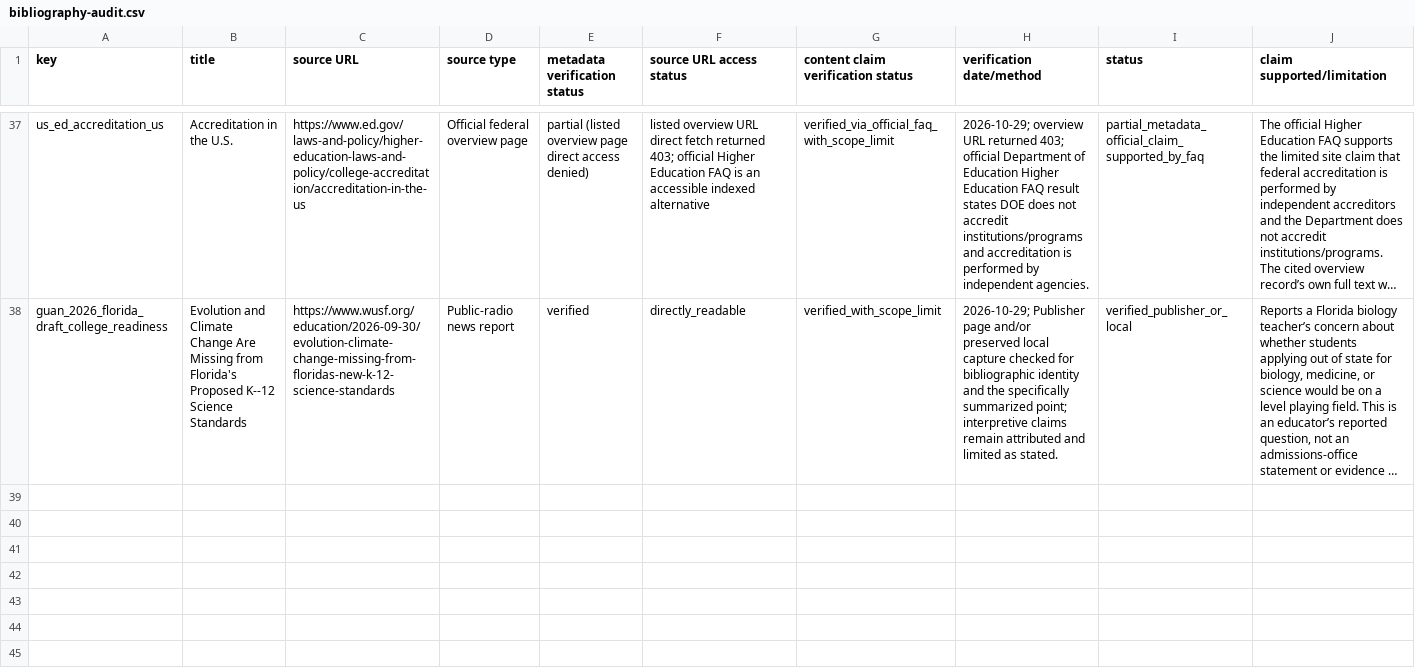
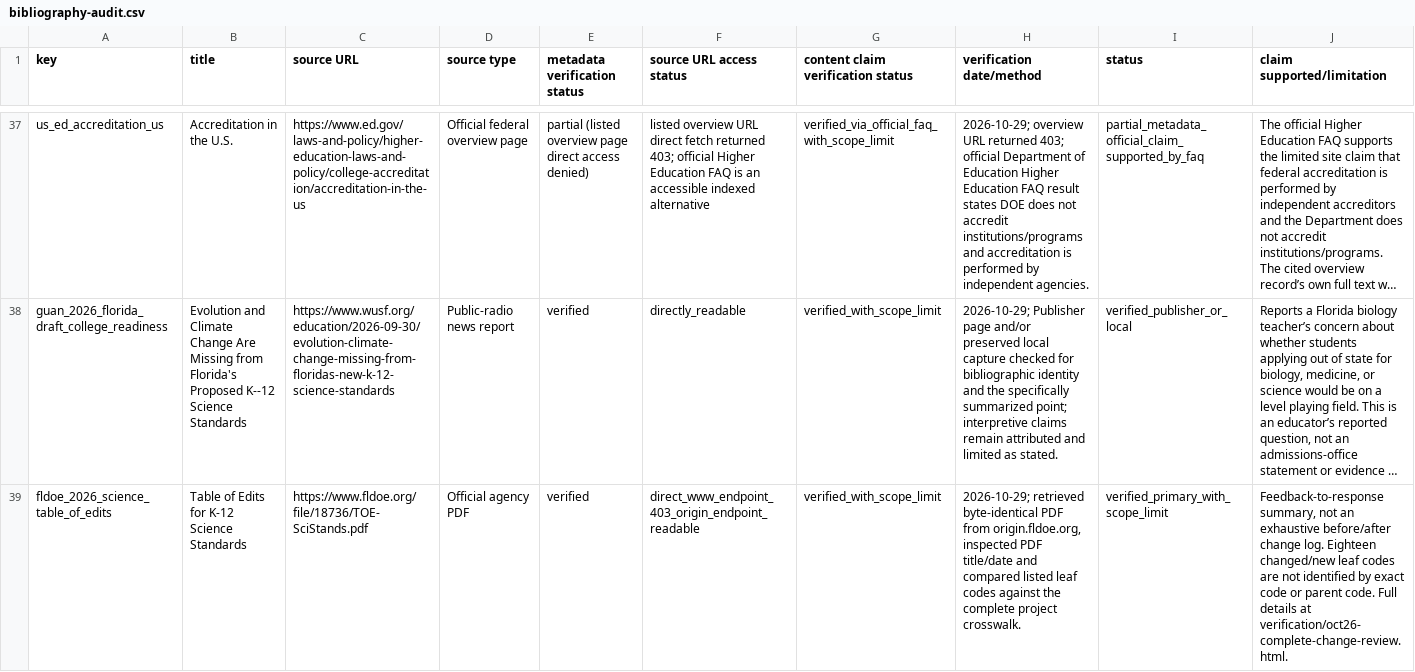
Before and after one commit to Florida-Citizens-For-Science/Florida-Citizens-For-Science.github.io, a CSV file: research/florida-science-standards-review/research/verification/bibliography-audit.csv, drawn as a sheet; only a part is shown, gaps mark what is left out; long unchanged cells end in …; rows hold the shown columns only; the diff names each change by its address in the sheet, - before the commit and + after, or states it on an @@ line.

Commit message:
Add benchmark edits table and source text comparisons

```diff
--- a/research/florida-science-standards-review/research/verification/bibliography-audit.csv
+++ b/research/florida-science-standards-review/research/verification/bibliography-audit.csv
+row 39: fldoe_2026_science_table_of_edits | Table of Edits for K-12 Science Standards | https://www.fldoe.org/file/18736/TOE-SciStands.pdf | Official agency PDF | verified | direct_www_endpoint_403_origin_endpoint_readable | verified_with_scope_limit | 2026-10-29; retrieved byte-identical PDF from origin.fldoe.org, inspected PDF title/date and compared listed leaf codes against the complete project crosswalk. | verified_primary_with_scope_limit | Feedback-to-response summary, not an exhaustive before/after change log. Eighteen changed/new leaf codes are not identified by exact code or parent code. Full details at verification/oct26-complete-change-review.html.
```
Also changed, not shown: research/florida-science-standards-review/research/verification/analysis-data-audit.csv, 23 other files.
